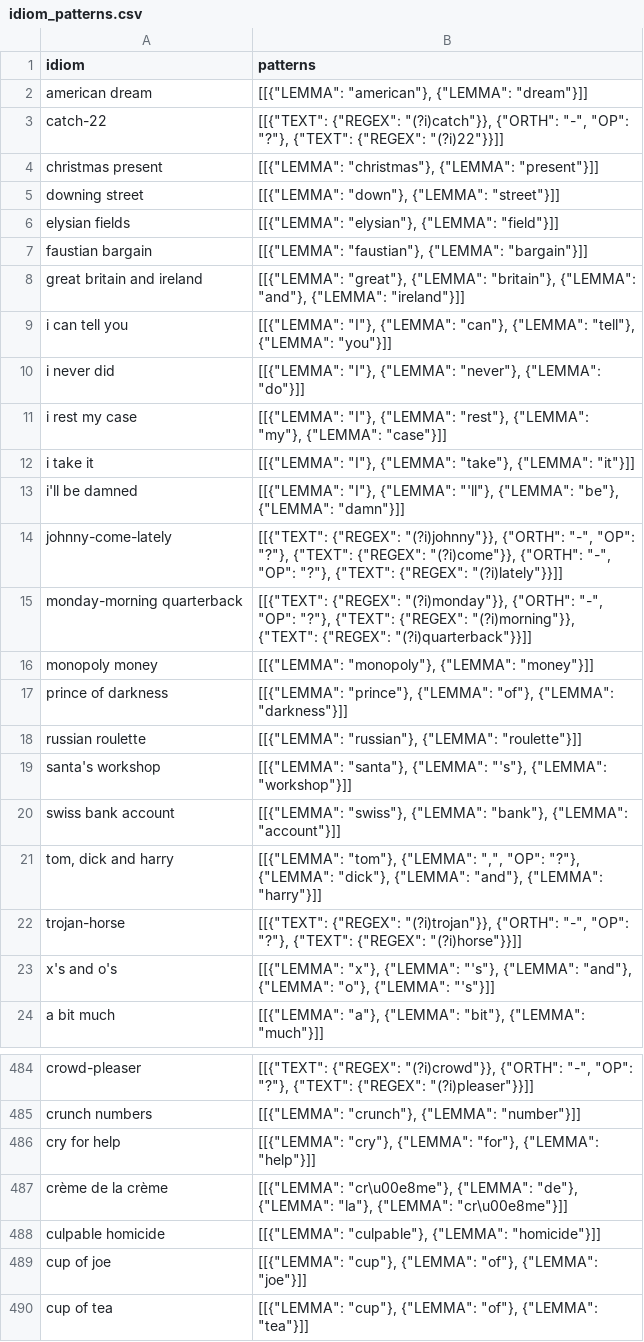
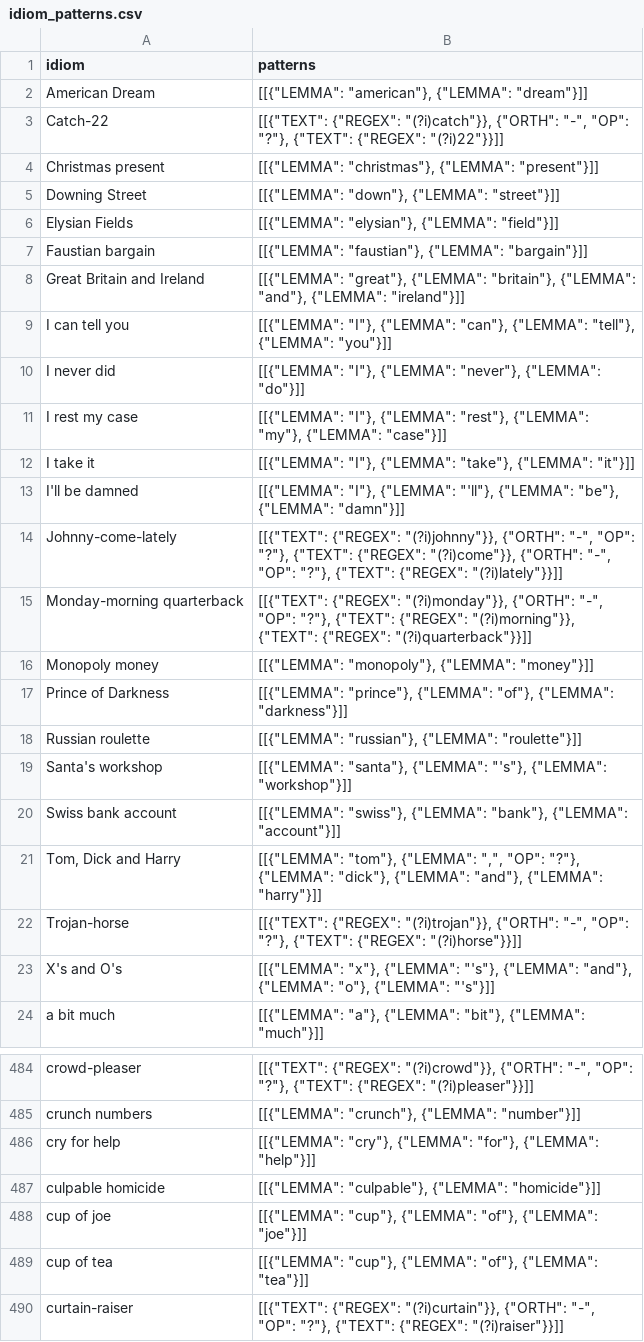
Before and after one commit to eubinecto/idiomatch, a CSV file: resources/idioms/idiom_patterns.csv (was merge_idioms/caches/idiom_patterns.csv), drawn as a sheet; only a part is shown, gaps mark what is left out; the shorter side is filled out with more unchanged rows; the diff covers the shown part only.

Commit message:
[#3] added more correction cases. refactoring the project structure. added more tests for matcher (matching Catch-22 (capitalised) won't work, so had to add more hard-coded cases for tokenisation. Ended up fixing it anyways)

```diff
--- a/merge_idioms/caches/idiom_patterns.csv
+++ b/resources/idioms/idiom_patterns.csv
@@ -1,24 +1,24 @@
 idiom,patterns
-american dream,"[[{""LEMMA"": ""american""}, {""LEMMA"": ""dream""}]]"
-catch-22,"[[{""TEXT"": {""REGEX"": ""(?i)catch""}}, {""ORTH"": ""-"", ""OP"": ""?""}, {""TEXT"": {""REGEX"": ""(?i)22""}}]]"
-christmas present,"[[{""LEMMA"": ""christmas""}, {""LEMMA"": ""present""}]]"
-downing street,"[[{""LEMMA"": ""down""}, {""LEMMA"": ""street""}]]"
-elysian fields,"[[{""LEMMA"": ""elysian""}, {""LEMMA"": ""field""}]]"
-faustian bargain,"[[{""LEMMA"": ""faustian""}, {""LEMMA"": ""bargain""}]]"
-great britain and ireland,"[[{""LEMMA"": ""great""}, {""LEMMA"": ""britain""}, {""LEMMA"": ""and""}, {""LEMMA"": ""ireland""}]]"
-i can tell you,"[[{""LEMMA"": ""I""}, {""LEMMA"": ""can""}, {""LEMMA"": ""tell""}, {""LEMMA"": ""you""}]]"
-i never did,"[[{""LEMMA"": ""I""}, {""LEMMA"": ""never""}, {""LEMMA"": ""do""}]]"
-i rest my case,"[[{""LEMMA"": ""I""}, {""LEMMA"": ""rest""}, {""LEMMA"": ""my""}, {""LEMMA"": ""case""}]]"
-i take it,"[[{""LEMMA"": ""I""}, {""LEMMA"": ""take""}, {""LEMMA"": ""it""}]]"
-i'll be damned,"[[{""LEMMA"": ""I""}, {""LEMMA"": ""'ll""}, {""LEMMA"": ""be""}, {""LEMMA"": ""damn""}]]"
-johnny-come-lately,"[[{""TEXT"": {""REGEX"": ""(?i)johnny""}}, {""ORTH"": ""-"", ""OP"": ""?""}, {""TEXT"": {""REGEX"": ""(?i)come""}}, {""ORTH"": ""-"", ""OP"": ""?""}, {""TEXT"": {""REGEX"": ""(?i)lately""}}]]"
-monday-morning quarterback,"[[{""TEXT"": {""REGEX"": ""(?i)monday""}}, {""ORTH"": ""-"", ""OP"": ""?""}, {""TEXT"": {""REGEX"": ""(?i)morning""}}, {""TEXT"": {""REGEX"": ""(?i)quarterback""}}]]"
-monopoly money,"[[{""LEMMA"": ""monopoly""}, {""LEMMA"": ""money""}]]"
-prince of darkness,"[[{""LEMMA"": ""prince""}, {""LEMMA"": ""of""}, {""LEMMA"": ""darkness""}]]"
-russian roulette,"[[{""LEMMA"": ""russian""}, {""LEMMA"": ""roulette""}]]"
-santa's workshop,"[[{""LEMMA"": ""santa""}, {""LEMMA"": ""'s""}, {""LEMMA"": ""workshop""}]]"
-swiss bank account,"[[{""LEMMA"": ""swiss""}, {""LEMMA"": ""bank""}, {""LEMMA"": ""account""}]]"
-"tom, dick and harry","[[{""LEMMA"": ""tom""}, {""LEMMA"": "","", ""OP"": ""?""}, {""LEMMA"": ""dick""}, {""LEMMA"": ""and""}, {""LEMMA"": ""harry""}]]"
-trojan-horse,"[[{""TEXT"": {""REGEX"": ""(?i)trojan""}}, {""ORTH"": ""-"", ""OP"": ""?""}, {""TEXT"": {""REGEX"": ""(?i)horse""}}]]"
-x's and o's,"[[{""LEMMA"": ""x""}, {""LEMMA"": ""'s""}, {""LEMMA"": ""and""}, {""LEMMA"": ""o""}, {""LEMMA"": ""'s""}]]"
+American Dream,"[[{""LEMMA"": ""american""}, {""LEMMA"": ""dream""}]]"
+Catch-22,"[[{""TEXT"": {""REGEX"": ""(?i)catch""}}, {""ORTH"": ""-"", ""OP"": ""?""}, {""TEXT"": {""REGEX"": ""(?i)22""}}]]"
+Christmas present,"[[{""LEMMA"": ""christmas""}, {""LEMMA"": ""present""}]]"
+Downing Street,"[[{""LEMMA"": ""down""}, {""LEMMA"": ""street""}]]"
+Elysian Fields,"[[{""LEMMA"": ""elysian""}, {""LEMMA"": ""field""}]]"
+Faustian bargain,"[[{""LEMMA"": ""faustian""}, {""LEMMA"": ""bargain""}]]"
+Great Britain and Ireland,"[[{""LEMMA"": ""great""}, {""LEMMA"": ""britain""}, {""LEMMA"": ""and""}, {""LEMMA"": ""ireland""}]]"
+I can tell you,"[[{""LEMMA"": ""I""}, {""LEMMA"": ""can""}, {""LEMMA"": ""tell""}, {""LEMMA"": ""you""}]]"
+I never did,"[[{""LEMMA"": ""I""}, {""LEMMA"": ""never""}, {""LEMMA"": ""do""}]]"
+I rest my case,"[[{""LEMMA"": ""I""}, {""LEMMA"": ""rest""}, {""LEMMA"": ""my""}, {""LEMMA"": ""case""}]]"
+I take it,"[[{""LEMMA"": ""I""}, {""LEMMA"": ""take""}, {""LEMMA"": ""it""}]]"
+I'll be damned,"[[{""LEMMA"": ""I""}, {""LEMMA"": ""'ll""}, {""LEMMA"": ""be""}, {""LEMMA"": ""damn""}]]"
+Johnny-come-lately,"[[{""TEXT"": {""REGEX"": ""(?i)johnny""}}, {""ORTH"": ""-"", ""OP"": ""?""}, {""TEXT"": {""REGEX"": ""(?i)come""}}, {""ORTH"": ""-"", ""OP"": ""?""}, {""TEXT"": {""REGEX"": ""(?i)lately""}}]]"
+Monday-morning quarterback,"[[{""TEXT"": {""REGEX"": ""(?i)monday""}}, {""ORTH"": ""-"", ""OP"": ""?""}, {""TEXT"": {""REGEX"": ""(?i)morning""}}, {""TEXT"": {""REGEX"": ""(?i)quarterback""}}]]"
+Monopoly money,"[[{""LEMMA"": ""monopoly""}, {""LEMMA"": ""money""}]]"
+Prince of Darkness,"[[{""LEMMA"": ""prince""}, {""LEMMA"": ""of""}, {""LEMMA"": ""darkness""}]]"
+Russian roulette,"[[{""LEMMA"": ""russian""}, {""LEMMA"": ""roulette""}]]"
+Santa's workshop,"[[{""LEMMA"": ""santa""}, {""LEMMA"": ""'s""}, {""LEMMA"": ""workshop""}]]"
+Swiss bank account,"[[{""LEMMA"": ""swiss""}, {""LEMMA"": ""bank""}, {""LEMMA"": ""account""}]]"
+"Tom, Dick and Harry","[[{""LEMMA"": ""tom""}, {""LEMMA"": "","", ""OP"": ""?""}, {""LEMMA"": ""dick""}, {""LEMMA"": ""and""}, {""LEMMA"": ""harry""}]]"
+Trojan-horse,"[[{""TEXT"": {""REGEX"": ""(?i)trojan""}}, {""ORTH"": ""-"", ""OP"": ""?""}, {""TEXT"": {""REGEX"": ""(?i)horse""}}]]"
+X's and O's,"[[{""LEMMA"": ""x""}, {""LEMMA"": ""'s""}, {""LEMMA"": ""and""}, {""LEMMA"": ""o""}, {""LEMMA"": ""'s""}]]"
 a bit much,"[[{""LEMMA"": ""a""}, {""LEMMA"": ""bit""}, {""LEMMA"": ""much""}]]"
@@ -486,3 +486,2 @@ crunch numbers,"[[{""LEMMA"": ""crunch""}, {""LEMMA"": ""number""}]]"
 cry for help,"[[{""LEMMA"": ""cry""}, {""LEMMA"": ""for""}, {""LEMMA"": ""help""}]]"
-crème de la crème,"[[{""LEMMA"": ""cr\u00e8me""}, {""LEMMA"": ""de""}, {""LEMMA"": ""la""}, {""LEMMA"": ""cr\u00e8me""}]]"
 culpable homicide,"[[{""LEMMA"": ""culpable""}, {""LEMMA"": ""homicide""}]]"
```
Also changed, not shown: 1 removed row and 20 edited cells elsewhere in this file, 17 other files.
